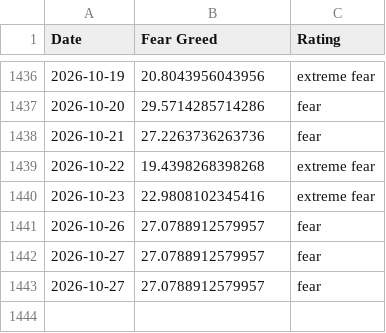
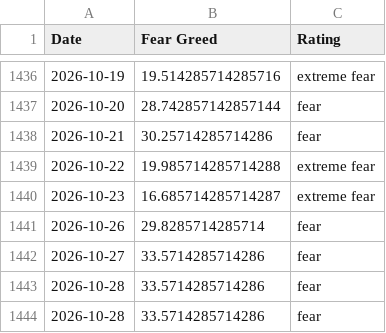
Before and after one commit to darrencjh8/fear-greed-data, a CSV file: datasets/cnn_fear_greed.csv, drawn as a sheet; only a part is shown, gaps mark what is left out; the diff covers the shown part only.

```diff
--- a/datasets/cnn_fear_greed.csv
+++ b/datasets/cnn_fear_greed.csv
@@ -1436,8 +1436,9 @@ Date,Fear Greed,Rating
-2026-10-19,20.8043956043956,extreme fear
-2026-10-20,29.5714285714286,fear
-2026-10-21,27.2263736263736,fear
-2026-10-22,19.4398268398268,extreme fear
-2026-10-23,22.9808102345416,extreme fear
-2026-10-26,27.0788912579957,fear
-2026-10-27,27.0788912579957,fear
-2026-10-27,27.0788912579957,fear
+2026-10-19,19.514285714285716,extreme fear
+2026-10-20,28.742857142857144,fear
+2026-10-21,30.25714285714286,fear
+2026-10-22,19.985714285714288,extreme fear
+2026-10-23,16.685714285714287,extreme fear
+2026-10-26,29.8285714285714,fear
+2026-10-27,33.5714285714286,fear
+2026-10-28,33.5714285714286,fear
+2026-10-28,33.5714285714286,fear
```
Also changed, not shown: 29 edited cells elsewhere in this file, fear-greed.csv, 1 other file.
